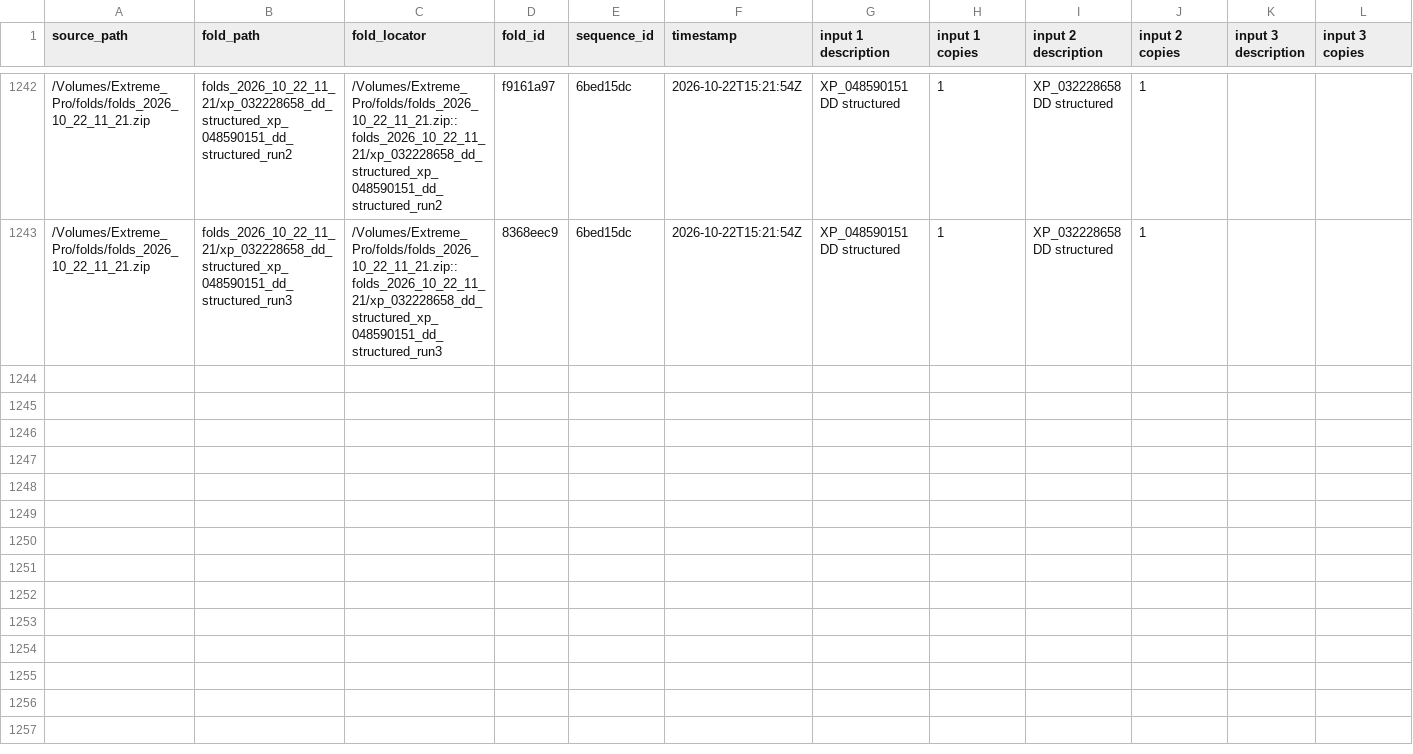
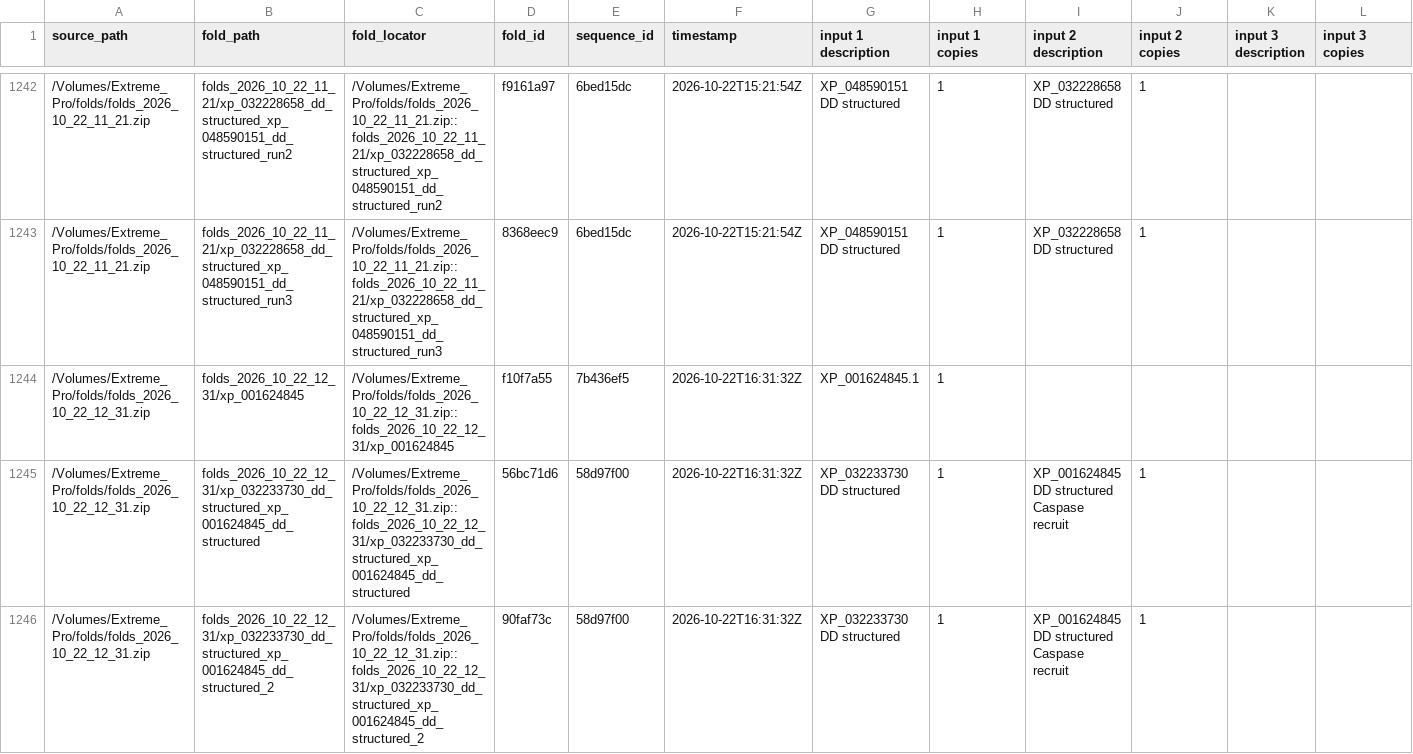
Before and after one commit to benjiec/tangle-coral, a TSV file: notes/af_manifest.tsv, drawn as a sheet; only a part is shown, gaps mark what is left out; rows hold the shown columns only; the diff covers the shown part only; the diff names each change by its address in the sheet, - before the commit and + after, or states it on an @@ line.

Commit message:
more folds

```diff
--- a/notes/af_manifest.tsv
+++ b/notes/af_manifest.tsv
+row 1244: /Volumes/Extreme_Pro/folds/folds_2026_10_22_12_31.zip | folds_2026_10_22_12_31/xp_001624845 | /Volumes/Extreme_Pro/folds/folds_2026_10_22_12_31.zip::folds_2026_10_22_12_31/xp_001624845 | f10f7a55 | 7b436ef5 | 2026-10-22T16:31:32Z | XP_001624845.1 | 1
+row 1245: /Volumes/Extreme_Pro/folds/folds_2026_10_22_12_31.zip | folds_2026_10_22_12_31/xp_032233730_dd_structured_xp_001624845_dd_structured | /Volumes/Extreme_Pro/folds/folds_2026_10_22_12_31.zip::folds_2026_10_22_12_31/xp_032233730_dd_structured_xp_001624845_dd_structured | 56bc71d6 | 58d97f00 | 2026-10-22T16:31:32Z | XP_032233730 DD structured | 1 | XP_001624845 DD structured Caspase recruit | 1
+row 1246: /Volumes/Extreme_Pro/folds/folds_2026_10_22_12_31.zip | folds_2026_10_22_12_31/xp_032233730_dd_structured_xp_001624845_dd_structured_2 | /Volumes/Extreme_Pro/folds/folds_2026_10_22_12_31.zip::folds_2026_10_22_12_31/xp_032233730_dd_structured_xp_001624845_dd_structured_2 | 90faf73c | 58d97f00 | 2026-10-22T16:31:32Z | XP_032233730 DD structured | 1 | XP_001624845 DD structured Caspase recruit | 1
```
Also changed, not shown: 7 added rows elsewhere in this file, 1 other file.
